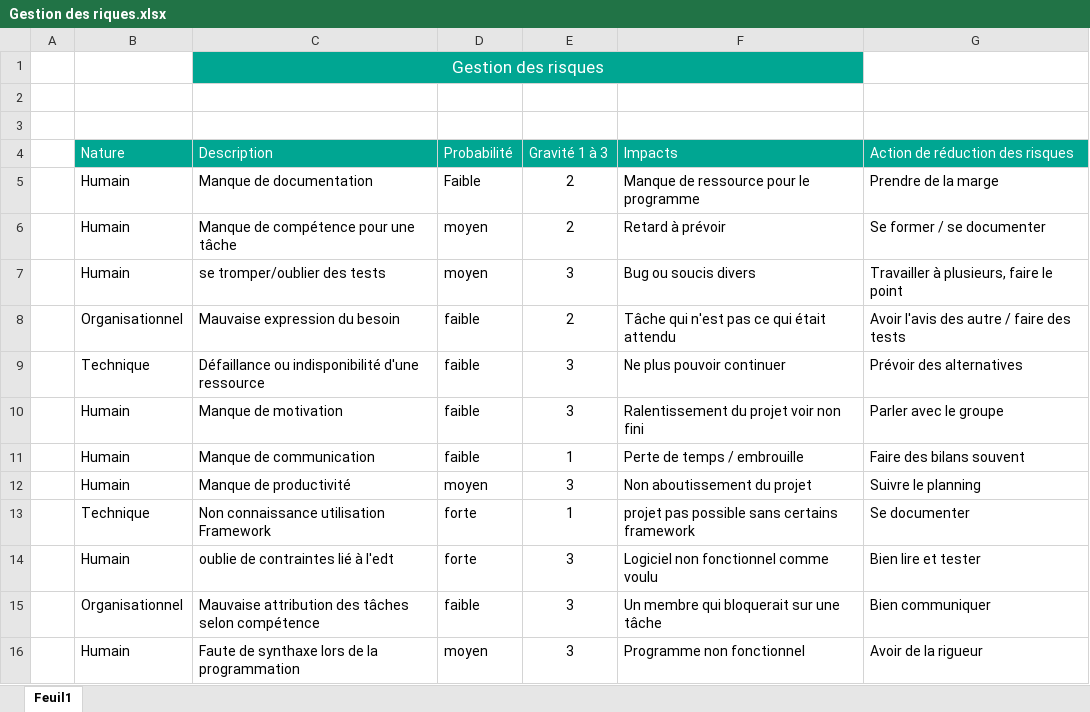
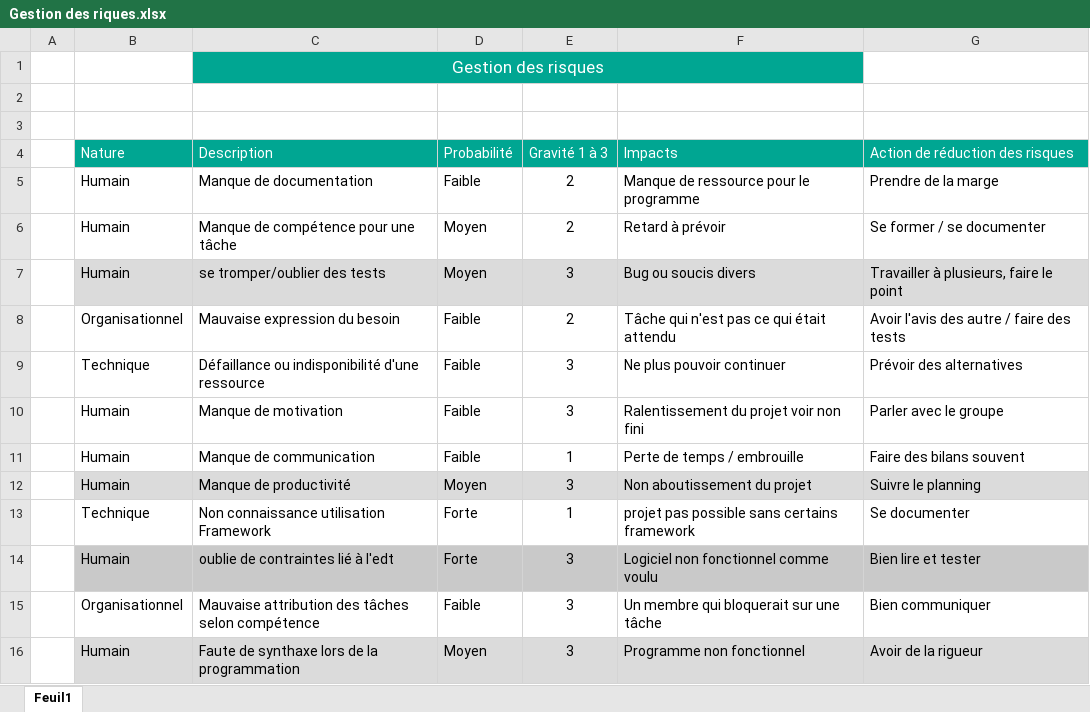
Before and after one commit to Christian-Mb/ProjetGL, an Excel workbook: Gestion des riques.xlsx, sheet Feuil1, drawn as a sheet; values as stored, in another font and other column widths than the file's, no borders; conditional formats and table styles not drawn; the diff names each change by its address in the sheet, - before the commit and + after, or states it on an @@ line.

```diff
--- a/Gestion des riques.xlsx (sheet Feuil1)
+++ b/Gestion des riques.xlsx (sheet Feuil1)
-D6:D7 (Probabilité): moyen
+D6:D7 (Probabilité): Moyen
-B7:G7 fill: none
+B7:G7 fill: #DBDBDB
-D8:D11 (Probabilité): faible
+D8:D11 (Probabilité): Faible
-B12:G12 fill: none
+B12:G12 fill: #DBDBDB
-D12 (Probabilité): moyen
+D12 (Probabilité): Moyen
-D13:D14 (Probabilité): forte
+D13:D14 (Probabilité): Forte
-B14:G14 fill: none
+B14:G14 fill: #C9C9C9
-D15 (Probabilité): faible
+D15 (Probabilité): Faible
-B16:G16 fill: none
+B16:G16 fill: #DBDBDB
-D16 (Probabilité): moyen
+D16 (Probabilité): Moyen
```
Also changed, not shown: Product Backlog.xlsx, 7 other files.
